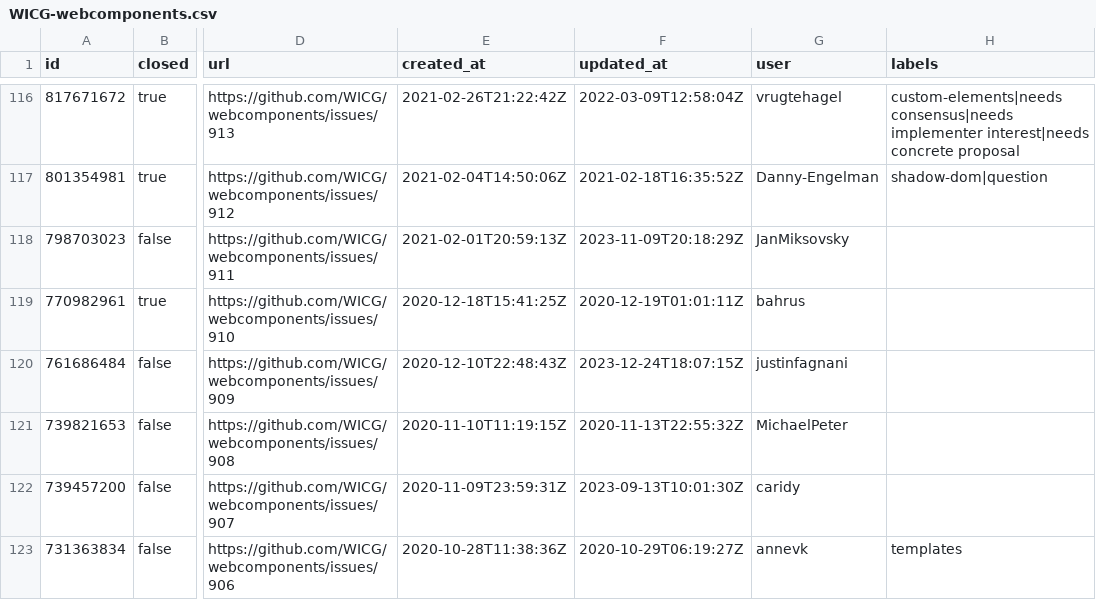
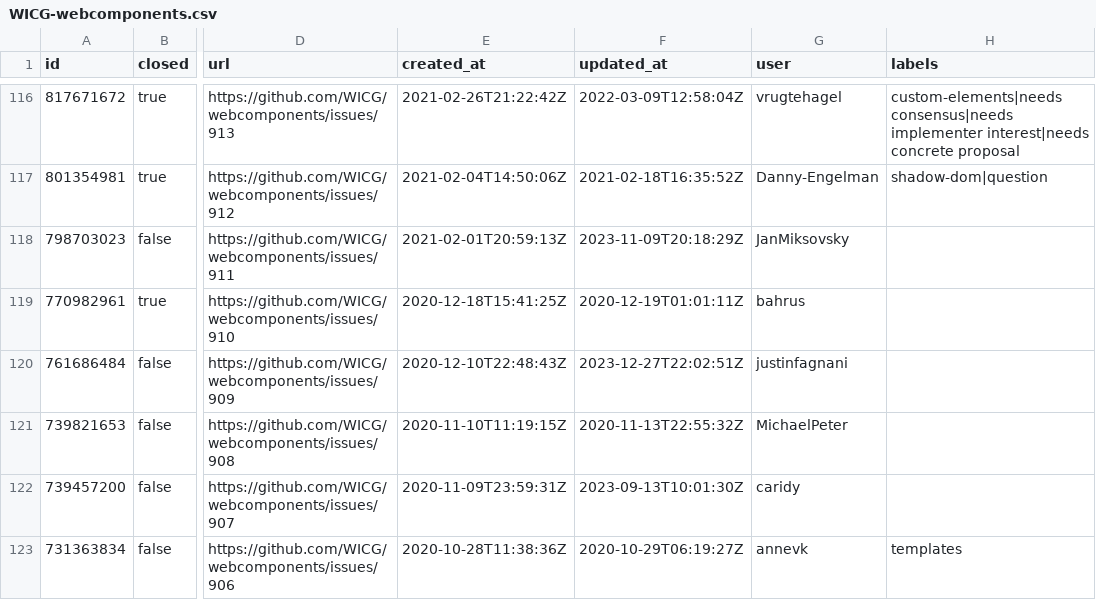
Before and after one commit to bgrins/compat-utils, a CSV file: output/WICG-webcomponents.csv, drawn as a sheet; only a part is shown, gaps mark what is left out; the diff names each change by its address in the sheet, - before the commit and + after, or states it on an @@ line.

```diff
--- a/output/WICG-webcomponents.csv
+++ b/output/WICG-webcomponents.csv
-F120 (updated_at): 2023-12-24T18:07:15Z
+F120 (updated_at): 2023-12-27T22:02:51Z
```
Also changed, not shown: output/all-comments.csv, output/mozilla-standards-positions.csv, 5 other files.
